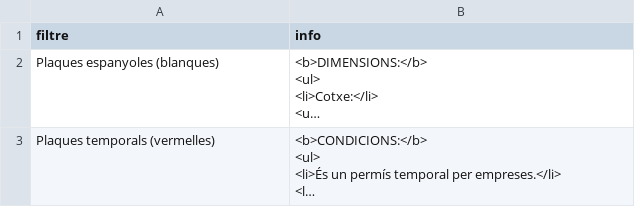
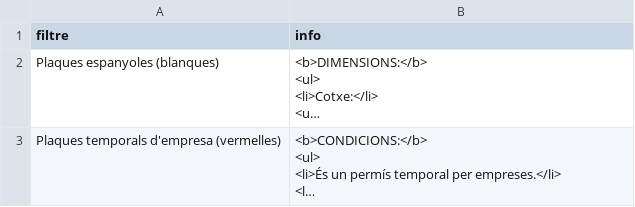
Before and after one commit to zaulin/GUB, a CSV file: actuacions/transit/plaques/actuacions.csv, drawn as a sheet; only a part is shown; long unchanged cells end in …; the diff covers the shown part only; the diff names each change by its address in the sheet, - before the commit and + after, or states it on an @@ line.

Commit message:
Add files via upload

```diff
--- a/actuacions/transit/plaques/actuacions.csv
+++ b/actuacions/transit/plaques/actuacions.csv
-A3 (filtre): Plaques temporals (vermelles)
+A3 (filtre): Plaques temporals d'empresa (vermelles)
```
Also changed, not shown: 1 added row elsewhere in this file.
